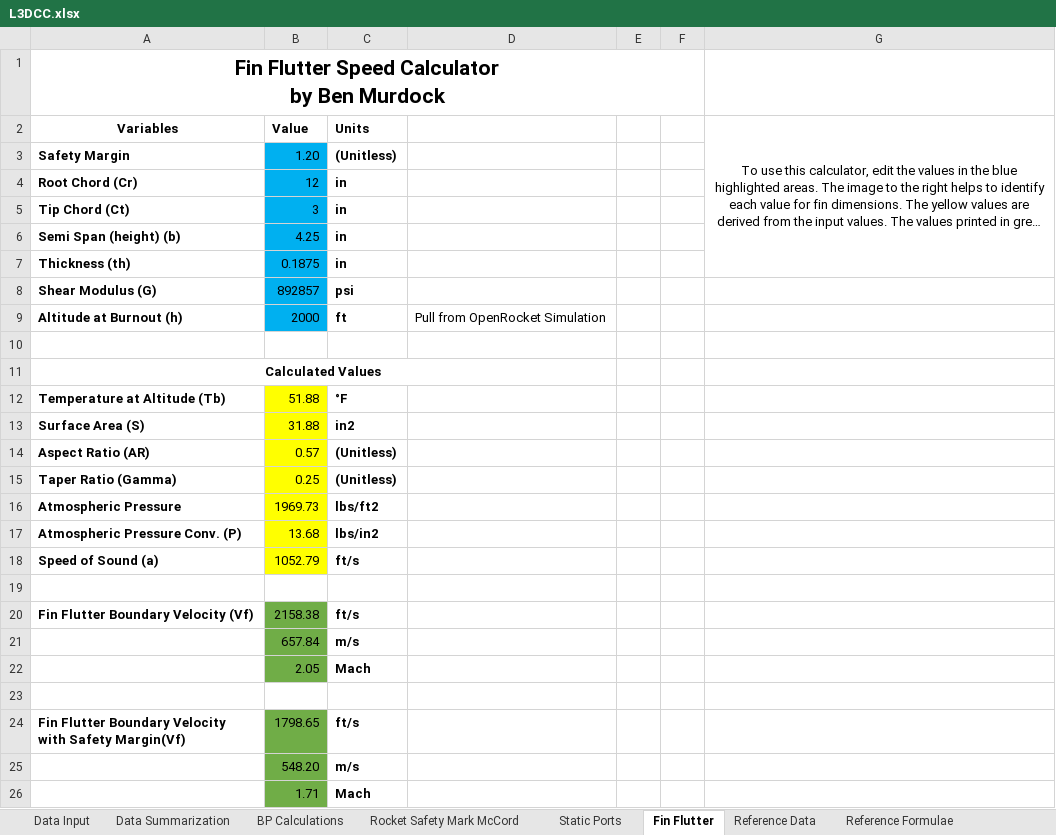
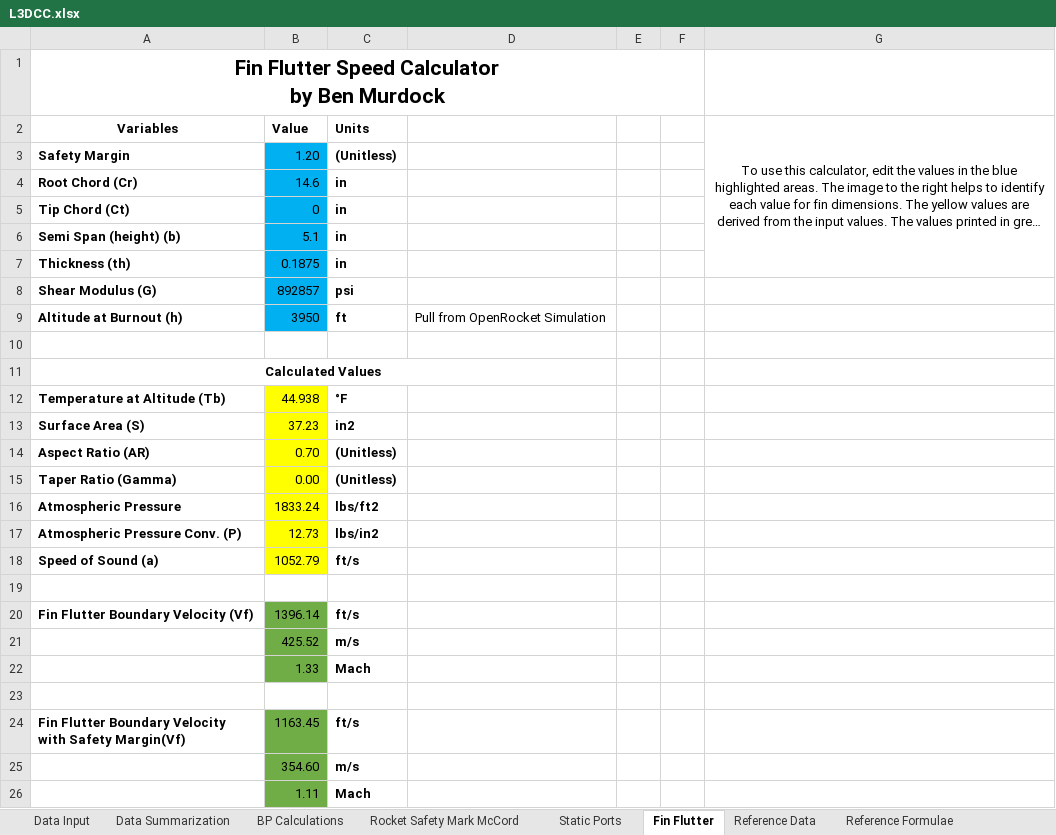
Before and after one commit to bnparks-KSU/L3CertificationRocket, an Excel workbook: Documentation/L3DCC.xlsx, sheet Fin Flutter, drawn as a sheet; long unchanged cells end in …; values as stored, in another font and other column widths than the file's, no borders; charts and pictures not drawn; the diff names each change by its address in the sheet, - before the commit and + after, or states it on an @@ line.

```diff
--- a/Documentation/L3DCC.xlsx (sheet Fin Flutter)
+++ b/Documentation/L3DCC.xlsx (sheet Fin Flutter)
-B4 (Value): 12
+B4 (Value): 14.6
-B5 (Value): 3
+B5 (Value): 0
-B6 (Value): 4.25
+B6 (Value): 5.1
-B9 (Value): 2000
+B9 (Value): 3950
-B12 (Value): 51.88
+B12 (Value): 44.938
-B13 (Value): 31.88
+B13 (Value): 37.23
-B14 (Value): 0.57
+B14 (Value): 0.70
-B15 (Value): 0.25
+B15 (Value): 0.00
-B16 (Value): 1969.73
+B16 (Value): 1833.24
-B17 (Value): 13.68
+B17 (Value): 12.73
-B20 (Value): 2158.38
+B20 (Value): 1396.14
-B21 (Value): 657.84
+B21 (Value): 425.52
-B22 (Value): 2.05
+B22 (Value): 1.33
-B24 (Value): 1798.65
+B24 (Value): 1163.45
-B25 (Value): 548.20
+B25 (Value): 354.60
-B26 (Value): 1.71
+B26 (Value): 1.11
```
Also changed, not shown: sheet Rocket Safety Mark McCord, sheet Data Input, sheet Data Summarization, sheet BP Calculations, sheet Static Ports, 2 other files.
